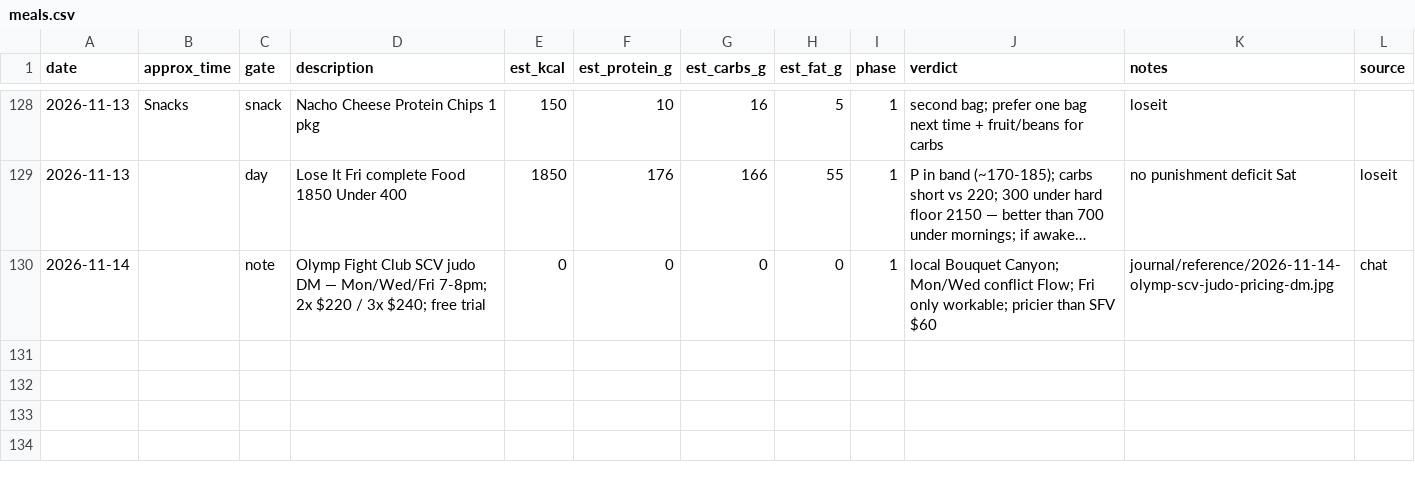
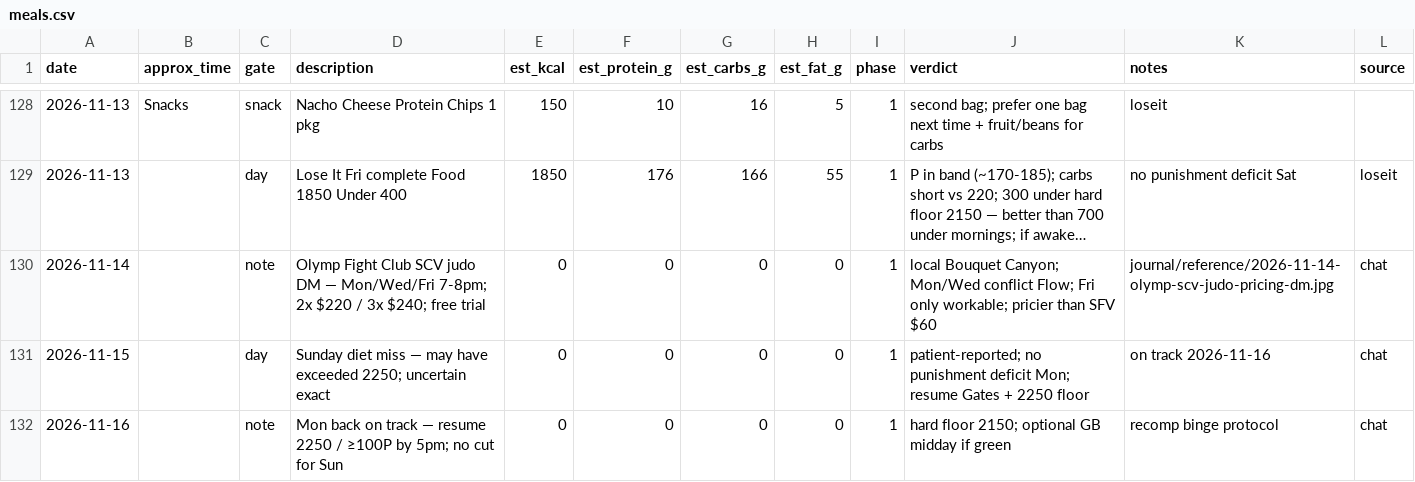
Before and after one commit to kay-rey/athlete-os, a CSV file: journal/meals.csv, drawn as a sheet; only a part is shown, gaps mark what is left out; long unchanged cells end in ….

```diff
--- a/journal/meals.csv
+++ b/journal/meals.csv
@@ -130 +130,3 @@ date,approx_time,gate,description,est_kcal,est_protein_g,est_carbs_g,est_fat_g,p
 2026-11-14,,note,Olymp Fight Club SCV judo DM — Mon/Wed/Fri 7-8pm; 2x $220 / 3x $240; free trial,0,0,0,0,1,local Bouquet Canyon; Mon/Wed conflict Flow; Fri only workable; pricier than SFV $60,journal/reference/2026-11-14-olymp-scv-judo-pricing-dm.jpg,chat
+2026-11-15,,day,Sunday diet miss — may have exceeded 2250; uncertain exact,0,0,0,0,1,patient-reported; no punishment deficit Mon; resume Gates + 2250 floor,on track 2026-11-16,chat
+2026-11-16,,note,Mon back on track — resume 2250 / ≥100P by 5pm; no cut for Sun,0,0,0,0,1,hard floor 2150; optional GB midday if green,recomp binge protocol,chat
```
